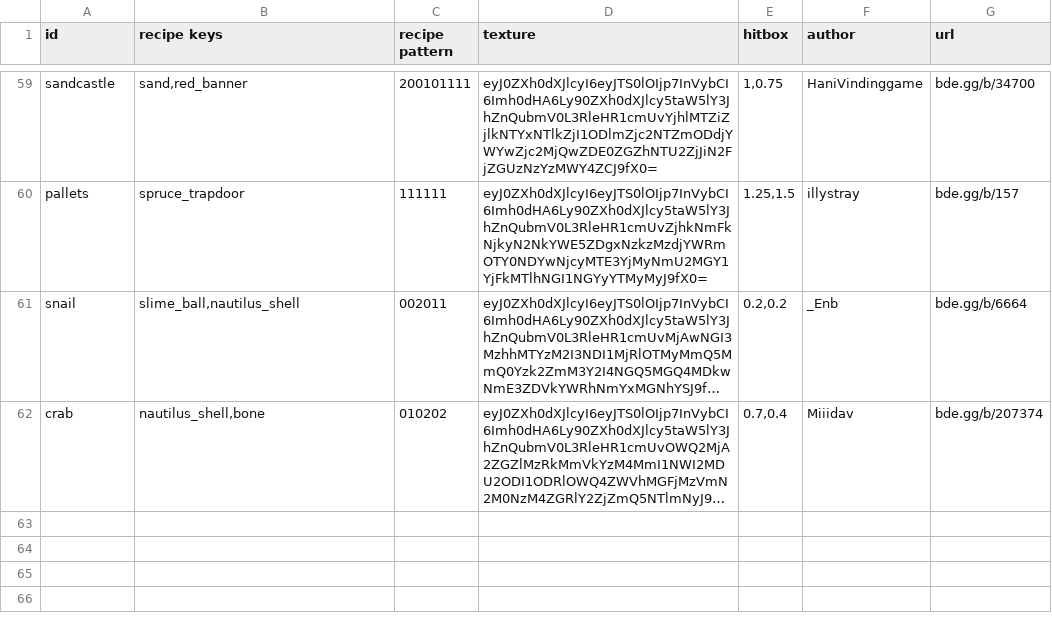
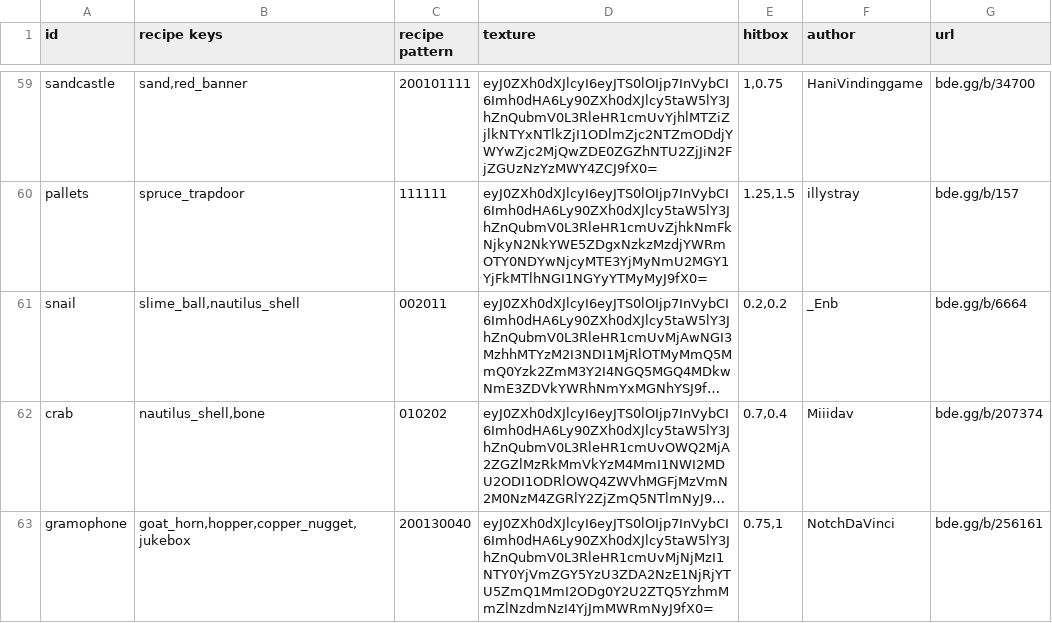
Before and after one commit to YoavTC/deco-plus, a CSV file: scripts/items.csv, drawn as a sheet; only a part is shown, gaps mark what is left out; long unchanged cells end in …; the diff names each change by its address in the sheet, - before the commit and + after, or states it on an @@ line.

Commit message:
Add gramophone decoration

```diff
--- a/scripts/items.csv
+++ b/scripts/items.csv
+row 63: gramophone | goat_horn,hopper,copper_nugget,jukebox | 200130040 | eyJ0ZXh0dXJlcyI6eyJTS0lOIjp7InVybCI6Imh0dHA6Ly90ZXh0dXJlcy5taW5lY3JhZnQubmV0L3RleHR1cmUvMjNjMzI1NTY0YjVmZGY5YzU3ZDA2NzE1NjRjYTU5ZmQ1MmI2ODg0Y2U2ZTQ5YzhmMmZlNzdmNzI4YjJmMWRmNyJ9fX0= | 0.75,1 | NotchDaVinci | bde.gg/b/256161
```
Also changed, not shown: 4 other files.
